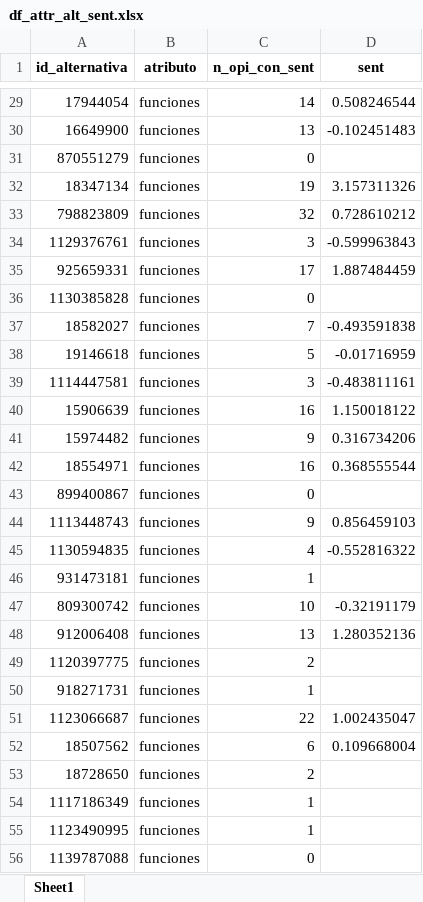
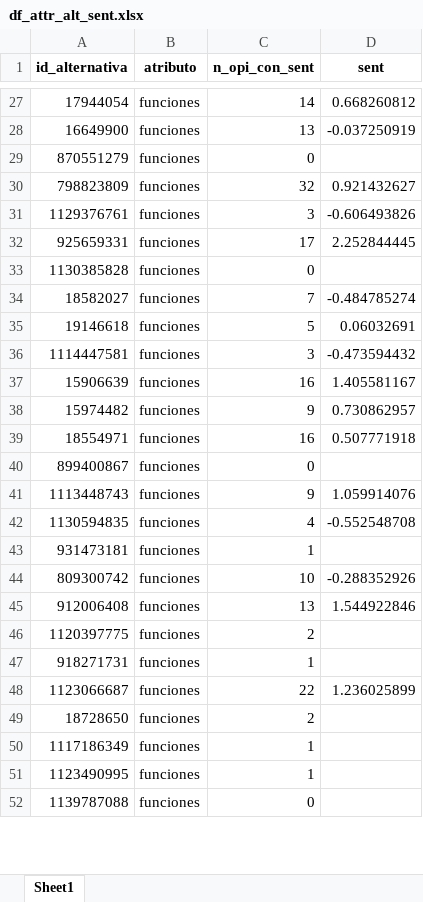
Before and after one commit to nachomondino1/evaluacion-alternativas-producto, an Excel workbook: data/modelling/atribucion/smartband/df_attr_alt_sent.xlsx, sheet Sheet1, drawn as a sheet; only a part is shown, gaps mark what is left out; values as stored, in another font and other column widths than the file's, no borders; removed rows and columns are numbered as before the commit, all else as after; the diff covers the shown part only; the diff names each change by its address in the sheet, - before the commit and + after, or states it on an @@ line.

```diff
--- a/data/modelling/atribucion/smartband/df_attr_alt_sent.xlsx (sheet Sheet1)
+++ b/data/modelling/atribucion/smartband/df_attr_alt_sent.xlsx (sheet Sheet1)
-D27 (sent): 0.508246544
+D27 (sent): 0.668260812
-D28 (sent): -0.102451483
+D28 (sent): -0.037250919
-row 32: 18347134 | funciones | 19 | 3.157311326
-D30 (sent): 0.728610212
+D30 (sent): 0.921432627
-D31 (sent): -0.599963843
+D31 (sent): -0.606493826
-D32 (sent): 1.887484459
+D32 (sent): 2.252844445
-D34 (sent): -0.493591838
+D34 (sent): -0.484785274
-D35 (sent): -0.01716959
+D35 (sent): 0.06032691
-D36 (sent): -0.483811161
+D36 (sent): -0.473594432
-D37 (sent): 1.150018122
+D37 (sent): 1.405581167
-D38 (sent): 0.316734206
+D38 (sent): 0.730862957
-D39 (sent): 0.368555544
+D39 (sent): 0.507771918
-D41 (sent): 0.856459103
+D41 (sent): 1.059914076
-D42 (sent): -0.552816322
+D42 (sent): -0.552548708
-D44 (sent): -0.32191179
+D44 (sent): -0.288352926
-D45 (sent): 1.280352136
+D45 (sent): 1.544922846
-D48 (sent): 1.002435047
+D48 (sent): 1.236025899
-row 52: 18507562 | funciones | 6 | 0.109668004
```
Also changed, not shown: other rows of this sheet, data/data_preparation/celulares/df_cust_needs.xlsx, data/data_preparation/tv/df_cust_needs.xlsx, 28 other files.
